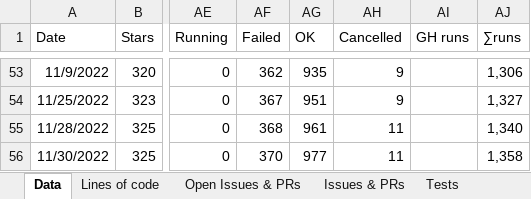
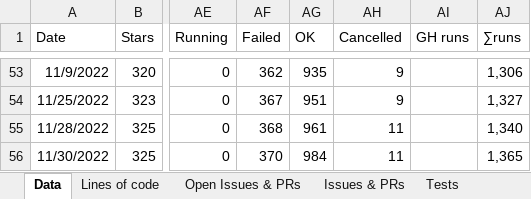
Before and after one commit to matteocorti/check_ssl_cert, an Excel workbook: varia/check_ssl_cert_stats.xlsx, sheet Data, drawn as a sheet; only a part is shown, gaps mark what is left out; values as stored, in another font and other column widths than the file's, no borders; table styles not drawn; the diff names each change by its address in the sheet, - before the commit and + after, or states it on an @@ line.

Commit message:
Fixed the stats

```diff
--- a/varia/check_ssl_cert_stats.xlsx (sheet Data)
+++ b/varia/check_ssl_cert_stats.xlsx (sheet Data)
-AG56 (OK): 977
+AG56 (OK): 984
-AJ56 (∑runs): 1,358
+AJ56 (∑runs): 1,365
```
Also changed, not shown: charts or pictures.
